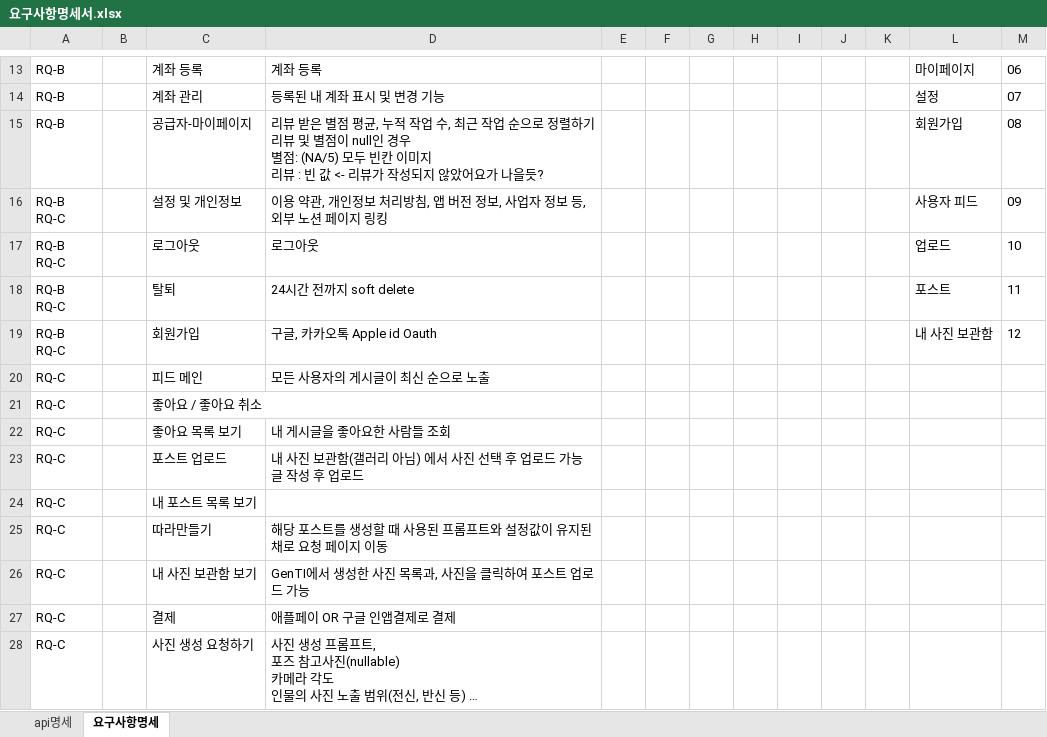
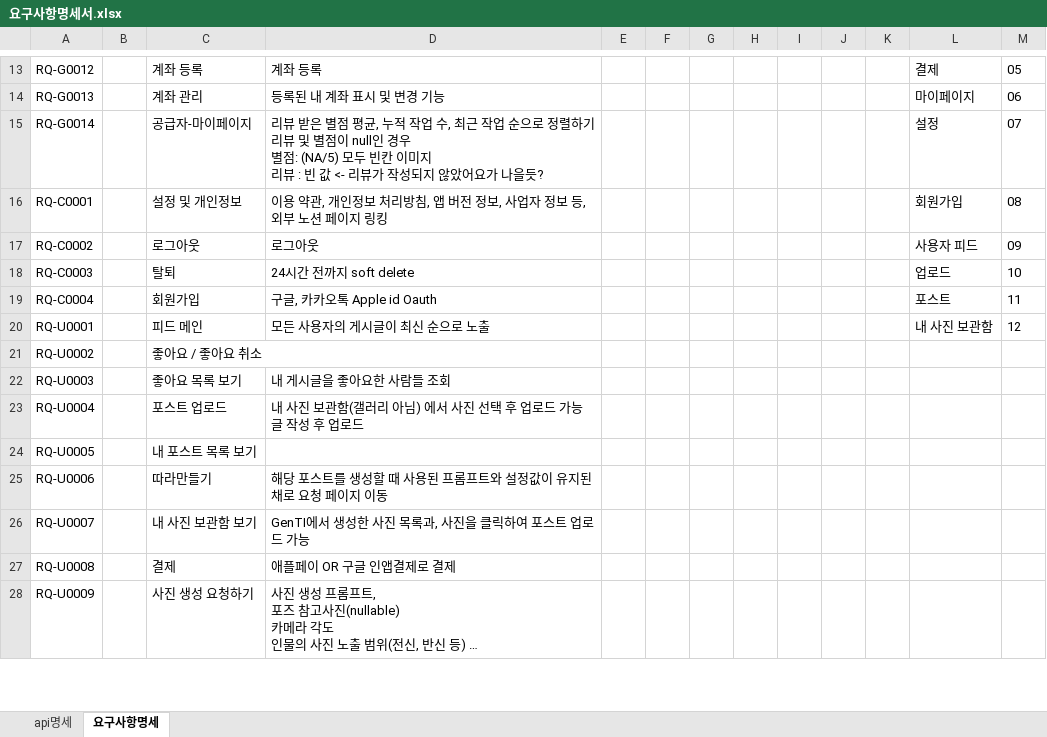
Before and after one commit to Genti2024/GenTI-BE, an Excel workbook: other/요구사항명세서.xlsx, sheet 요구사항명세, drawn as a sheet; only a part is shown, gaps mark what is left out; long unchanged cells end in …; values as stored, in another font and other column widths than the file's, no borders; ↵ is a line break in a cell; the diff covers the shown part only; the diff names each change by its address in the sheet, - before the commit and + after, or states it on an @@ line.

```diff
--- a/other/요구사항명세서.xlsx (sheet 요구사항명세)
+++ b/other/요구사항명세서.xlsx (sheet 요구사항명세)
-A13: RQ-B
+A13: RQ-G0012
-L13: 마이페이지
+L13: 결제
-M13: 06
+M13: 05
-A14: RQ-B
+A14: RQ-G0013
-L14: 설정
+L14: 마이페이지
-M14: 07
+M14: 06
-A15: RQ-B
+A15: RQ-G0014
-L15: 회원가입
+L15: 설정
-M15: 08
+M15: 07
-A16: RQ-B ↵ RQ-C
+A16: RQ-C0001
-L16: 사용자 피드
+L16: 회원가입
-M16: 09
+M16: 08
-A17: RQ-B ↵ RQ-C
+A17: RQ-C0002
-L17: 업로드
+L17: 사용자 피드
-M17: 10
+M17: 09
-A18: RQ-B ↵ RQ-C
+A18: RQ-C0003
-L18: 포스트
+L18: 업로드
-M18: 11
+M18: 10
-A19: RQ-B ↵ RQ-C
+A19: RQ-C0004
-L19: 내 사진 보관함
+L19: 포스트
-M19: 12
+M19: 11
-A20: RQ-C
+A20: RQ-U0001
-L20: (empty)
+L20: 내 사진 보관함
-M20: (empty)
+M20: 12
-A21: RQ-C
+A21: RQ-U0002
-A22: RQ-C
+A22: RQ-U0003
-A23: RQ-C
+A23: RQ-U0004
-A24: RQ-C
+A24: RQ-U0005
-A25: RQ-C
+A25: RQ-U0006
-A26: RQ-C
+A26: RQ-U0007
-A27: RQ-C
+A27: RQ-U0008
-A28: RQ-C
+A28: RQ-U0009
```
Also changed, not shown: 31 edited cells elsewhere in this sheet, 6 other files.
